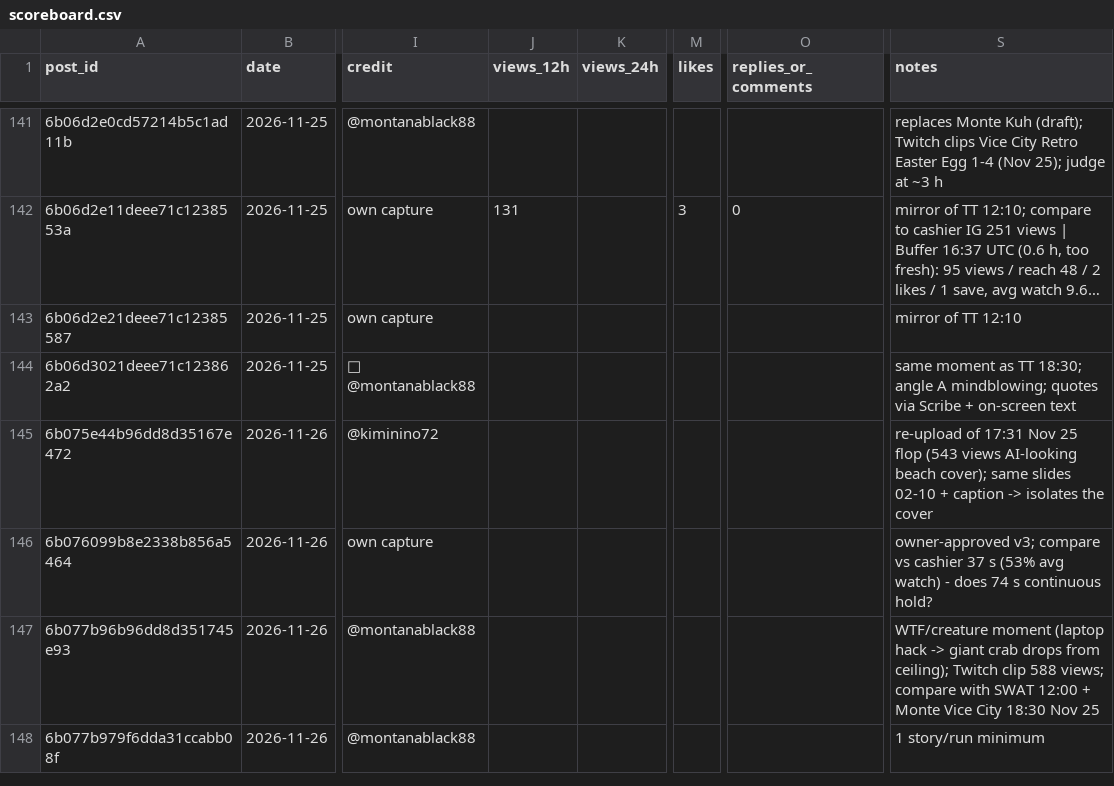
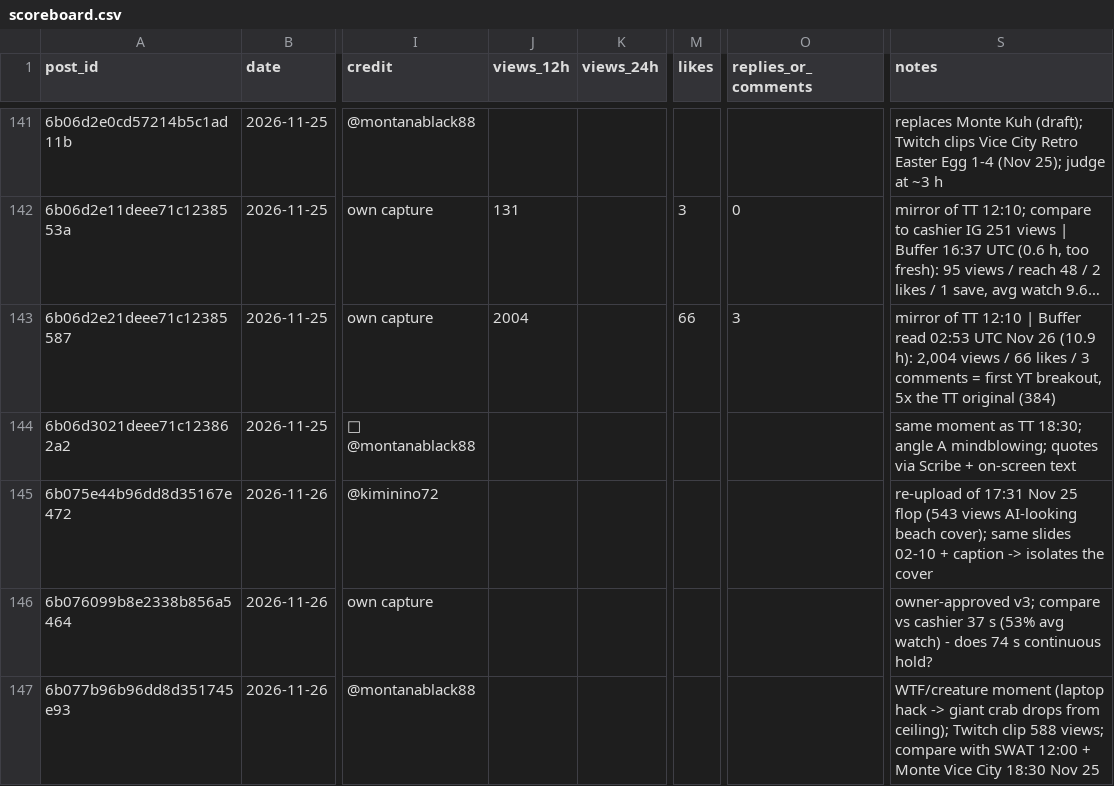
Before and after one commit to 73Cosmin/gta6channel, a CSV file: scoreboard.csv, drawn as a sheet; only a part is shown, gaps mark what is left out; the shorter side is filled out with more unchanged rows; long unchanged cells end in …; the diff names each change by its address in the sheet, - before the commit and + after, or states it on an @@ line.

```diff
--- a/scoreboard.csv
+++ b/scoreboard.csv
-J143 (views_12h): (empty)
+J143 (views_12h): 2004
-M143 (likes): (empty)
+M143 (likes): 66
-O143 (replies_or_comments): (empty)
+O143 (replies_or_comments): 3
-S143 (notes): …TT 12:10
+S143 (notes): …TT 12:10 | Buffer read 02:53 UTC Nov 26 (10.9 h): 2,004 views / 66 likes / 3 comments = first YT breakout, 5x the TT original (384)
```
Also changed, not shown: 4 other files.
